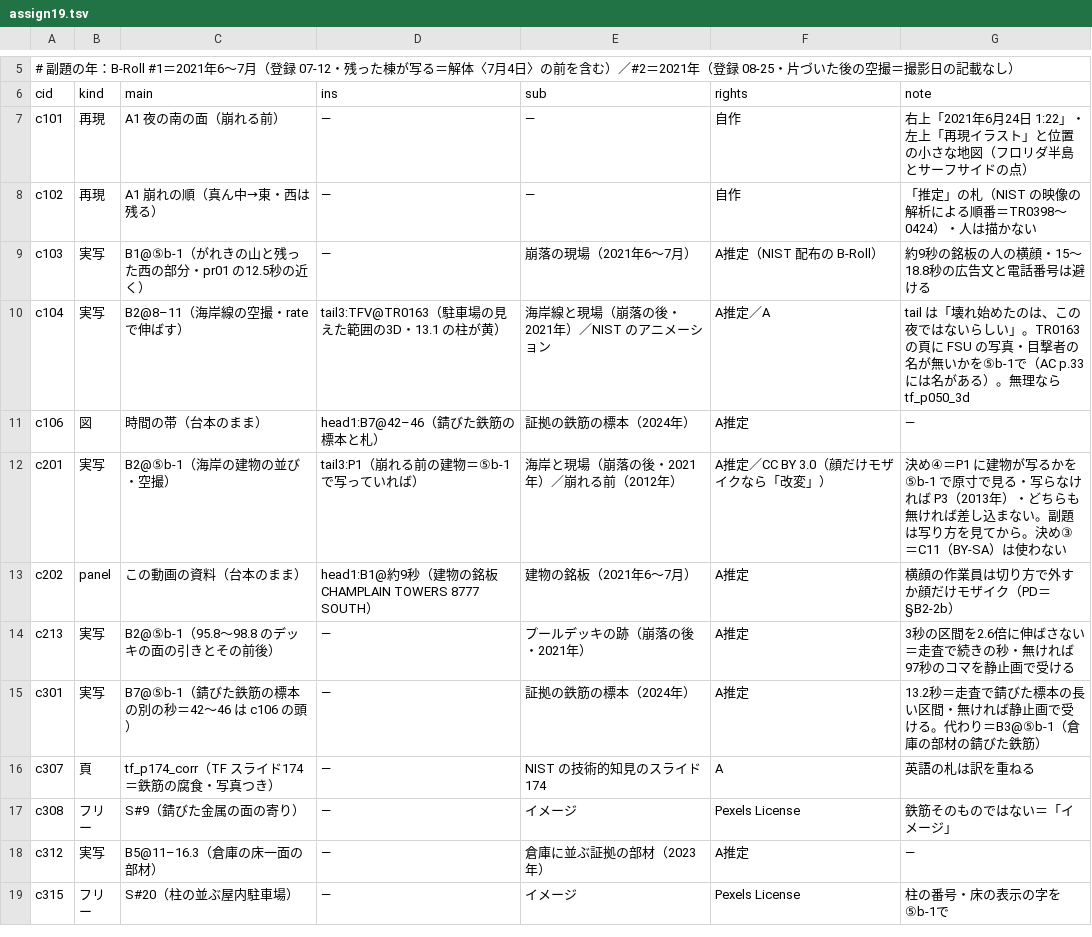
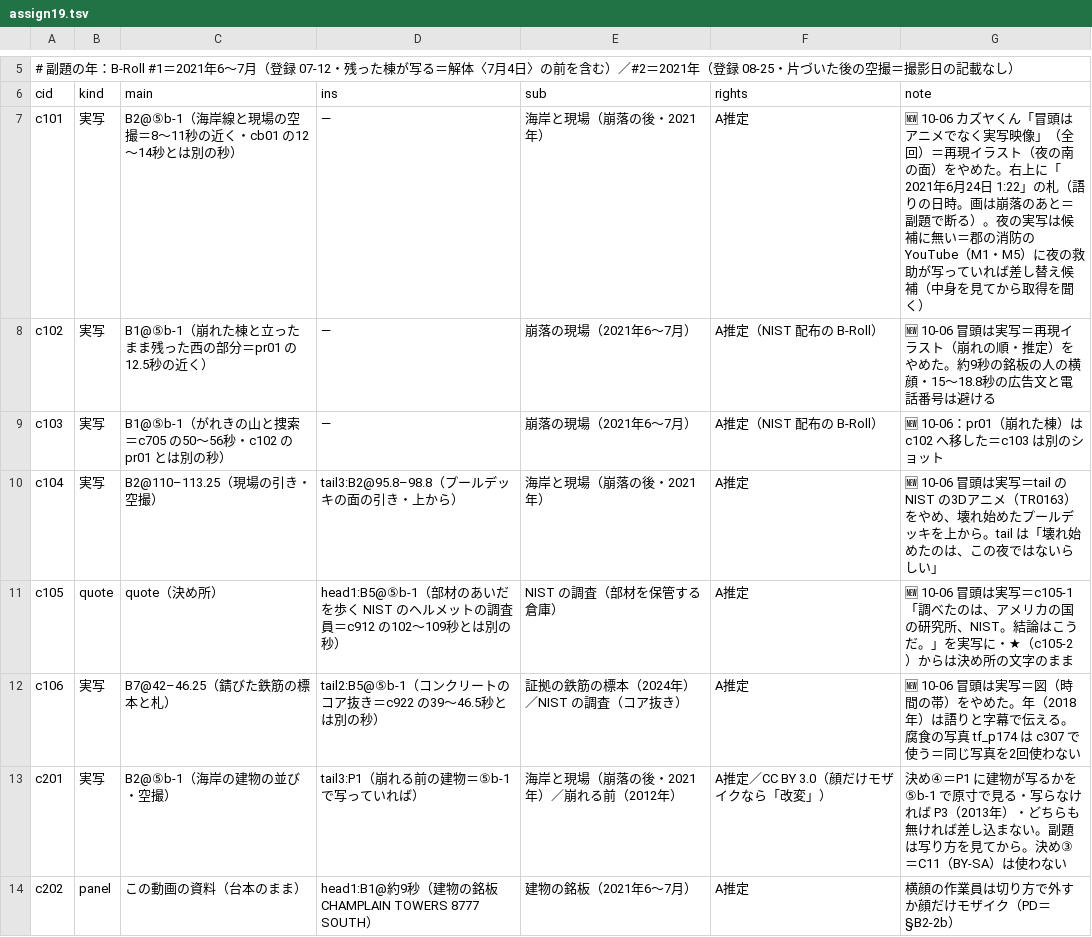
Before and after one commit to torotorotolo/zukai-engine, a TSV file: ref/ep19/eizou_build/assign19.tsv, drawn as a sheet; only a part is shown, gaps mark what is left out; the shorter side is filled out with more unchanged rows.

```diff
--- a/ref/ep19/eizou_build/assign19.tsv
+++ b/ref/ep19/eizou_build/assign19.tsv
@@ -6,7 +6,8 @@
 cid	kind	main	ins	sub	rights	note
-c101	再現	A1 夜の南の面（崩れる前）	—	—	自作	右上「2021年6月24日 1:22」・左上「再現イラスト」と位置の小さな地図（フロリダ半島とサーフサイドの点）
-c102	再現	A1 崩れの順（真ん中→東・西は残る）	—	—	自作	「推定」の札（NIST の映像の解析による順番＝TR0398〜0424）・人は描かない
-c103	実写	B1@⑤b-1（がれきの山と残った西の部分・pr01 の12.5秒の近く）	—	崩落の現場（2021年6〜7月）	A推定（NIST 配布の B-Roll）	約9秒の銘板の人の横顔・15〜18.8秒の広告文と電話番号は避ける
-c104	実写	B2@8–11（海岸線の空撮・rate で伸ばす）	tail3:TFV@TR0163（駐車場の見えた範囲の3D・13.1 の柱が黄）	海岸線と現場（崩落の後・2021年）／NIST のアニメーション	A推定／A	tail は「壊れ始めたのは、この夜ではないらしい」。TR0163 の頁に FSU の写真・目撃者の名が無いかを⑤b-1で（AC p.33 には名がある）。無理なら tf_p050_3d
-c106	図	時間の帯（台本のまま）	head1:B7@42–46（錆びた鉄筋の標本と札）	証拠の鉄筋の標本（2024年）	A推定	—
+c101	実写	B2@⑤b-1（海岸線と現場の空撮＝8〜11秒の近く・cb01 の12〜14秒とは別の秒）	—	海岸と現場（崩落の後・2021年）	A推定	🆕 10-06 カズヤくん「冒頭はアニメでなく実写映像」（全回）＝再現イラスト（夜の南の面）をやめた。右上に「2021年6月24日 1:22」の札（語りの日時。画は崩落のあと＝副題で断る）。夜の実写は候補に無い＝郡の消防の YouTube（M1・M5）に夜の救助が写っていれば差し替え候補（中身を見てから取得を聞く）
+c102	実写	B1@⑤b-1（崩れた棟と立ったまま残った西の部分＝pr01 の12.5秒の近く）	—	崩落の現場（2021年6〜7月）	A推定（NIST 配布の B-Roll）	🆕 10-06 冒頭は実写＝再現イラスト（崩れの順・推定）をやめた。約9秒の銘板の人の横顔・15〜18.8秒の広告文と電話番号は避ける
+c103	実写	B1@⑤b-1（がれきの山と捜索＝c705 の50〜56秒・c102 の pr01 とは別の秒）	—	崩落の現場（2021年6〜7月）	A推定（NIST 配布の B-Roll）	🆕 10-06：pr01（崩れた棟）は c102 へ移した＝c103 は別のショット
+c104	実写	B2@110–113.25（現場の引き・空撮）	tail3:B2@95.8–98.8（プールデッキの面の引き・上から）	海岸と現場（崩落の後・2021年）	A推定	🆕 10-06 冒頭は実写＝tail の NIST の3Dアニメ（TR0163）をやめ、壊れ始めたプールデッキを上から。tail は「壊れ始めたのは、この夜ではないらしい」
+c105	quote	quote（決め所）	head1:B5@⑤b-1（部材のあいだを歩く NIST のヘルメットの調査員＝c912 の102〜109秒とは別の秒）	NIST の調査（部材を保管する倉庫）	A推定	🆕 10-06 冒頭は実写＝c105-1「調べたのは、アメリカの国の研究所、NIST。結論はこうだ。」を実写に・★（c105-2）からは決め所の文字のまま
+c106	実写	B7@42–46.25（錆びた鉄筋の標本と札）	tail2:B5@⑤b-1（コンクリートのコア抜き＝c922 の39〜46.5秒とは別の秒）	証拠の鉄筋の標本（2024年）／NIST の調査（コア抜き）	A推定	🆕 10-06 冒頭は実写＝図（時間の帯）をやめた。年（2018年）は語りと字幕で伝える。腐食の写真 tf_p174 は c307 で使う＝同じ写真を2回使わない
 c201	実写	B2@⑤b-1（海岸の建物の並び・空撮）	tail3:P1（崩れる前の建物＝⑤b-1 で写っていれば）	海岸と現場（崩落の後・2021年）／崩れる前（2012年）	A推定／CC BY 3.0（顔だけモザイクなら「改変」）	決め④＝P1 に建物が写るかを⑤b-1 で原寸で見る・写らなければ P3（2013年）・どちらも無ければ差し込まない。副題は写り方を見てから。決め③＝C11（BY-SA）は使わない
```
Also changed, not shown: ref/ep19/eizou_build/fetch19.tsv, ref/ep19/eizou_build/list19.tsv, 2 other files.
